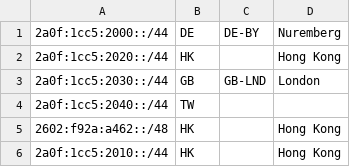
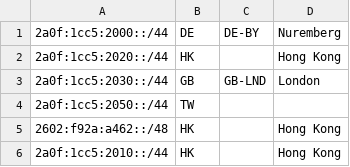
Before and after one commit to LangYa466/as213876-geofeed, a CSV file: geofeed.csv, drawn as a sheet.

Commit message:
Correct Taiwan geofeed prefix to 2050

```diff
--- a/geofeed.csv
+++ b/geofeed.csv
@@ -3,3 +3,3 @@
 2a0f:1cc5:2030::/44,GB,GB-LND,London,
-2a0f:1cc5:2040::/44,TW,,,
+2a0f:1cc5:2050::/44,TW,,,
 2602:f92a:a462::/48,HK,,Hong Kong,
```
